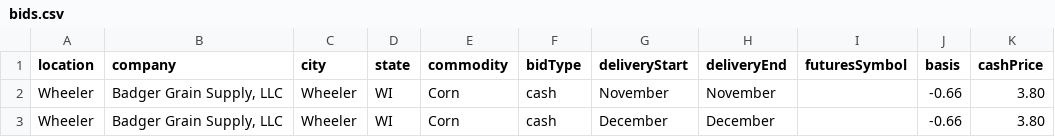
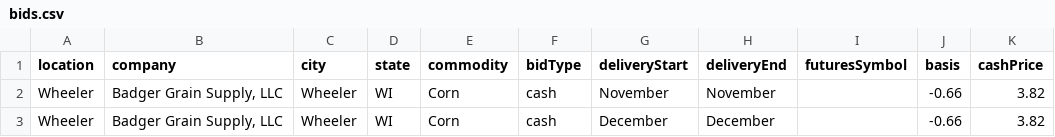
Before and after one commit to midwestagsupply/badgergrain, a CSV file: bids.csv, drawn as a sheet.

```diff
--- a/bids.csv
+++ b/bids.csv
@@ -1,3 +1,3 @@
 location,company,city,state,commodity,bidType,deliveryStart,deliveryEnd,futuresSymbol,basis,cashPrice
-Wheeler,"Badger Grain Supply, LLC",Wheeler,WI,Corn,cash,November,November,,-0.66,3.80
-Wheeler,"Badger Grain Supply, LLC",Wheeler,WI,Corn,cash,December,December,,-0.66,3.80
+Wheeler,"Badger Grain Supply, LLC",Wheeler,WI,Corn,cash,November,November,,-0.66,3.82
+Wheeler,"Badger Grain Supply, LLC",Wheeler,WI,Corn,cash,December,December,,-0.66,3.82
```
Also changed, not shown: 4 other files.
